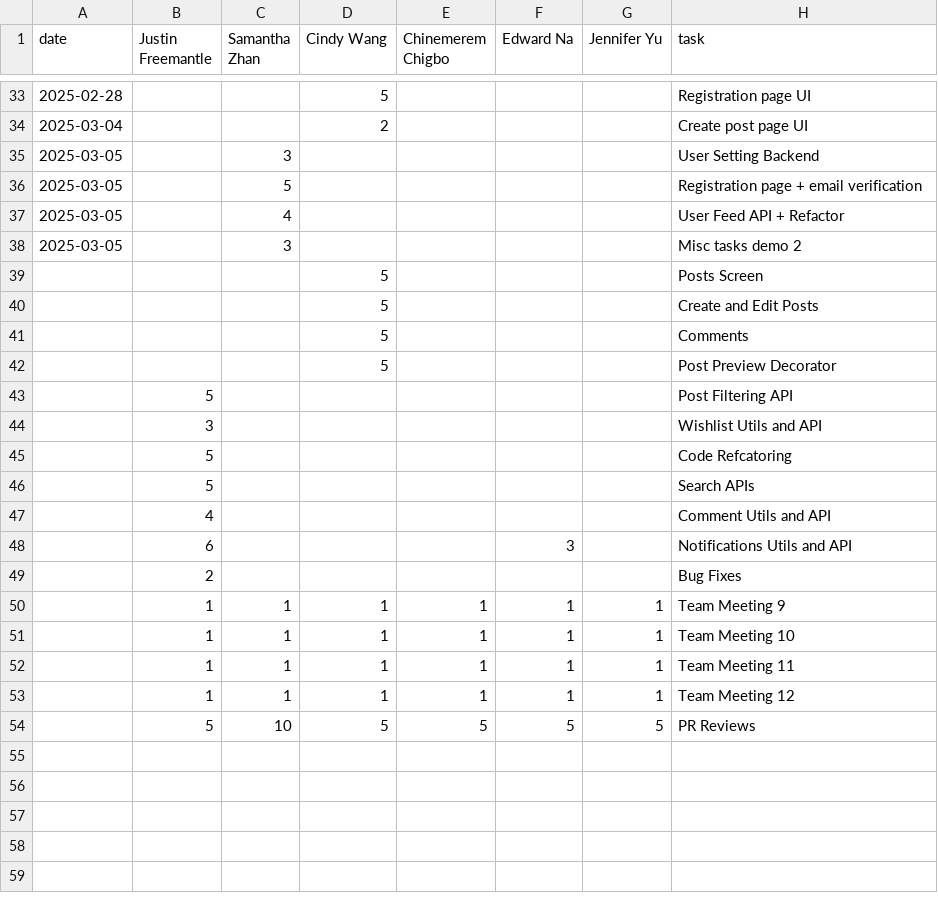
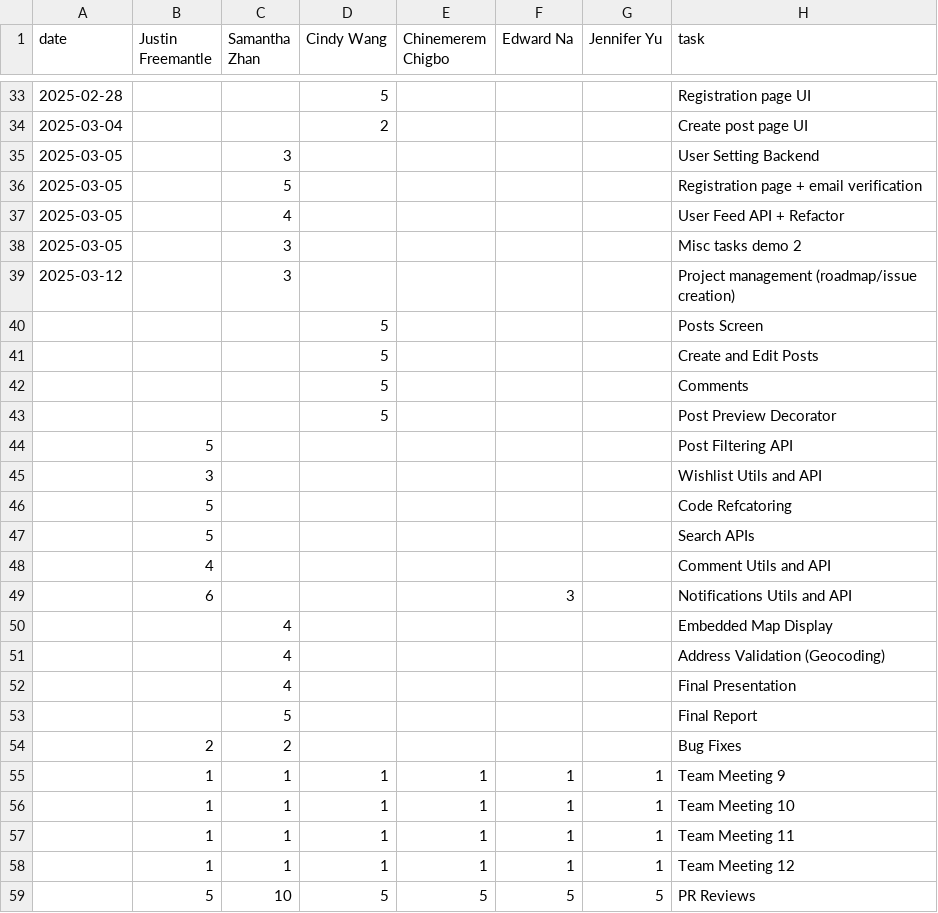
Before and after one commit to ChinemeremChigbo/team23-agora, a CSV file: timelog.csv, drawn as a sheet; only a part is shown, gaps mark what is left out.

Commit message:
Update timelog.csv

```diff
--- a/timelog.csv
+++ b/timelog.csv
@@ -38,2 +38,3 @@ date,Justin Freemantle,Samantha Zhan,Cindy Wang,Chinemerem Chigbo,Edward Na,Jenn
 2025-03-05,,3,,,,,Misc tasks demo 2
+2025-03-12,,3,,,,,Project management (roadmap/issue creation)
 ,,,5,,,,Posts Screen
@@ -48,3 +49,7 @@ date,Justin Freemantle,Samantha Zhan,Cindy Wang,Chinemerem Chigbo,Edward Na,Jenn
 ,6,,,,3,,Notifications Utils and API
-,2,,,,,,Bug Fixes
+,,4,,,,,Embedded Map Display
+,,4,,,,,Address Validation (Geocoding)
+,,4,,,,,Final Presentation
+,,5,,,,,Final Report
+,2,2,,,,,Bug Fixes
 ,1,1,1,1,1,1,Team Meeting 9
```
